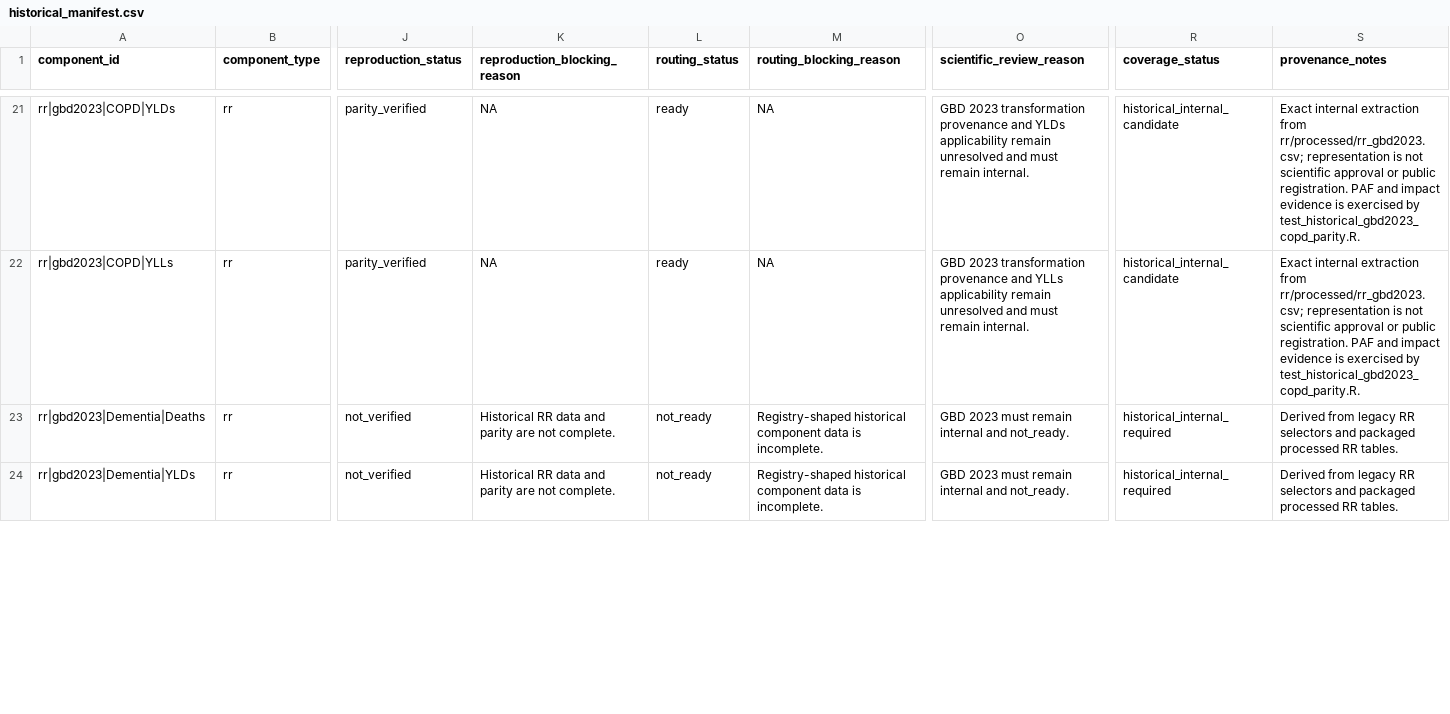
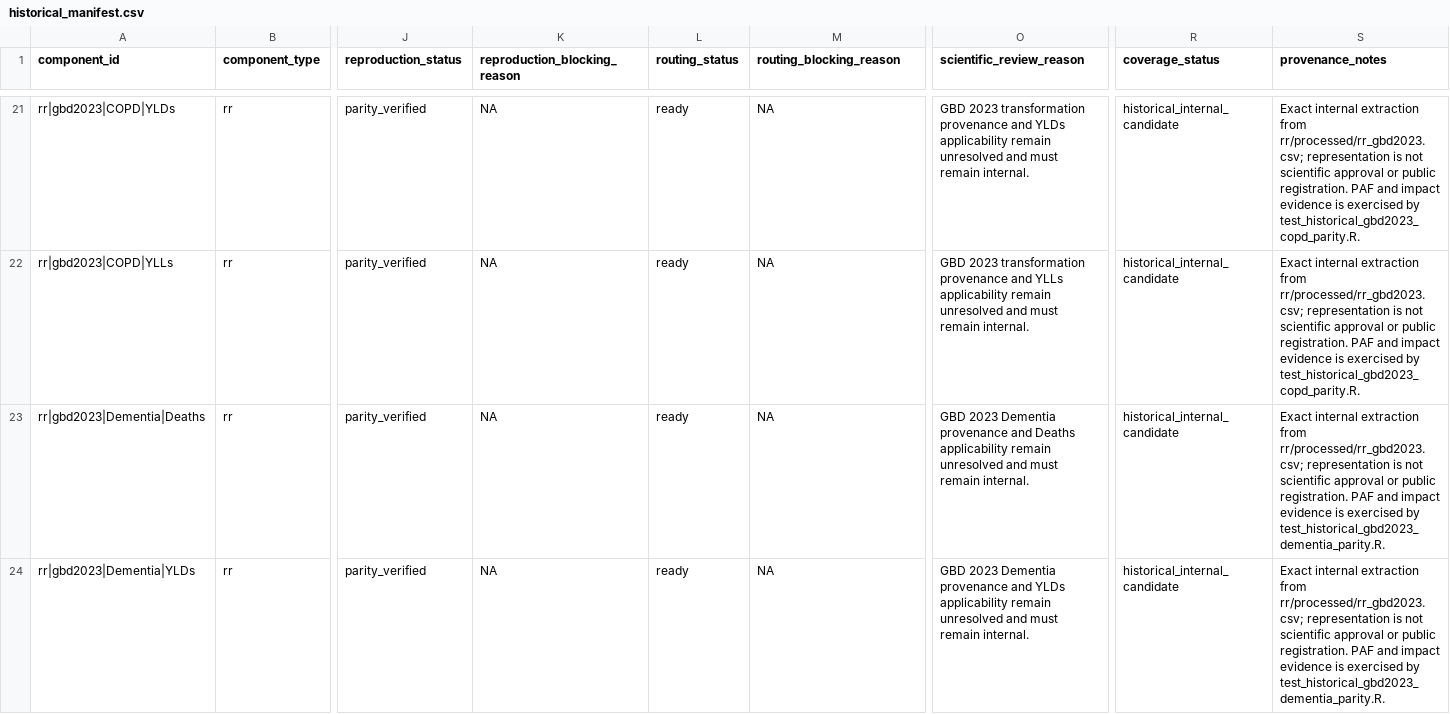
Before and after one commit to energyandcleanair/creahia, a CSV file: inst/extdata/rr/compatibility/historical_manifest.csv, drawn as a sheet; only a part is shown, gaps mark what is left out; the diff covers the shown part only; the diff names each change by its address in the sheet, - before the commit and + after, or states it on an @@ line.

```diff
--- a/inst/extdata/rr/compatibility/historical_manifest.csv
+++ b/inst/extdata/rr/compatibility/historical_manifest.csv
-J23:J24 (reproduction_status): not_verified
+J23:J24 (reproduction_status): parity_verified
-K23:K24 (reproduction_blocking_reason): Historical RR data and parity are not complete.
+K23:K24 (reproduction_blocking_reason): NA
-L23:L24 (routing_status): not_ready
+L23:L24 (routing_status): ready
-M23:M24 (routing_blocking_reason): Registry-shaped historical component data is incomplete.
+M23:M24 (routing_blocking_reason): NA
-O23 (scientific_review_reason): GBD 2023 must remain internal and not_ready.
+O23 (scientific_review_reason): GBD 2023 Dementia provenance and Deaths applicability remain unresolved and must remain internal.
-R23:R24 (coverage_status): historical_internal_required
+R23:R24 (coverage_status): historical_internal_candidate
-S23:S24 (provenance_notes): Derived from legacy RR selectors and packaged processed RR tables.
+S23:S24 (provenance_notes): Exact internal extraction from rr/processed/rr_gbd2023.csv; representation is not scientific approval or public registration. PAF and impact evidence is exercised by test_historical_gbd2023_dementia_parity.R.
-O24 (scientific_review_reason): GBD 2023 must remain internal and not_ready.
+O24 (scientific_review_reason): GBD 2023 Dementia provenance and YLDs applicability remain unresolved and must remain internal.
```
Also changed, not shown: 7 edited cells elsewhere in this file, inst/extdata/rr/compatibility/historical_registry.csv, 4 other files.
